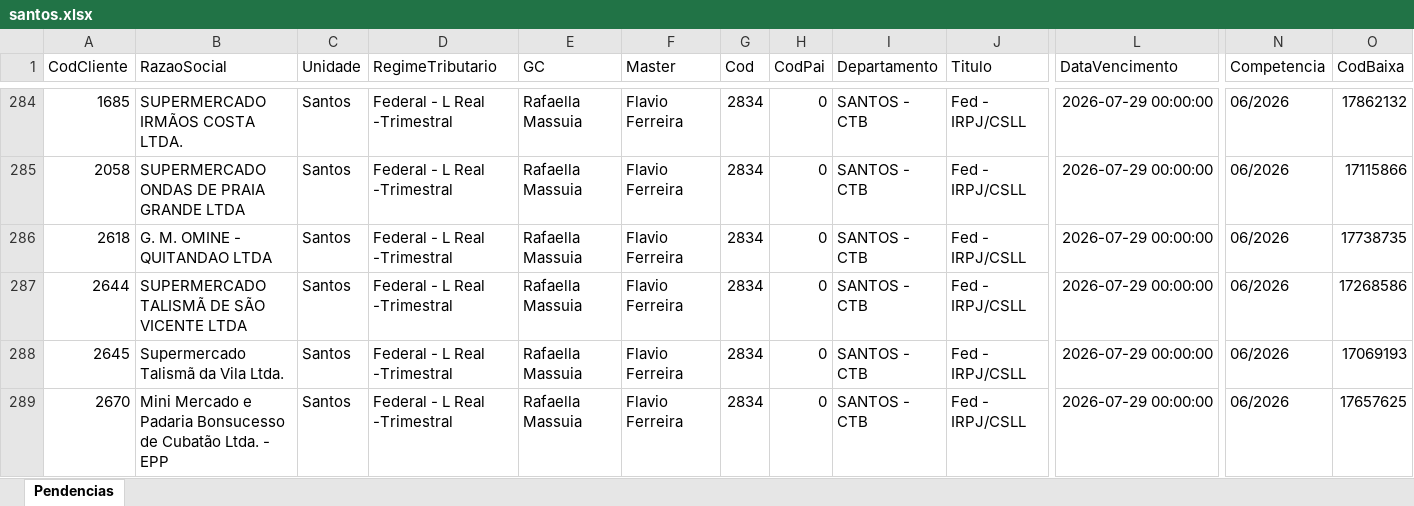
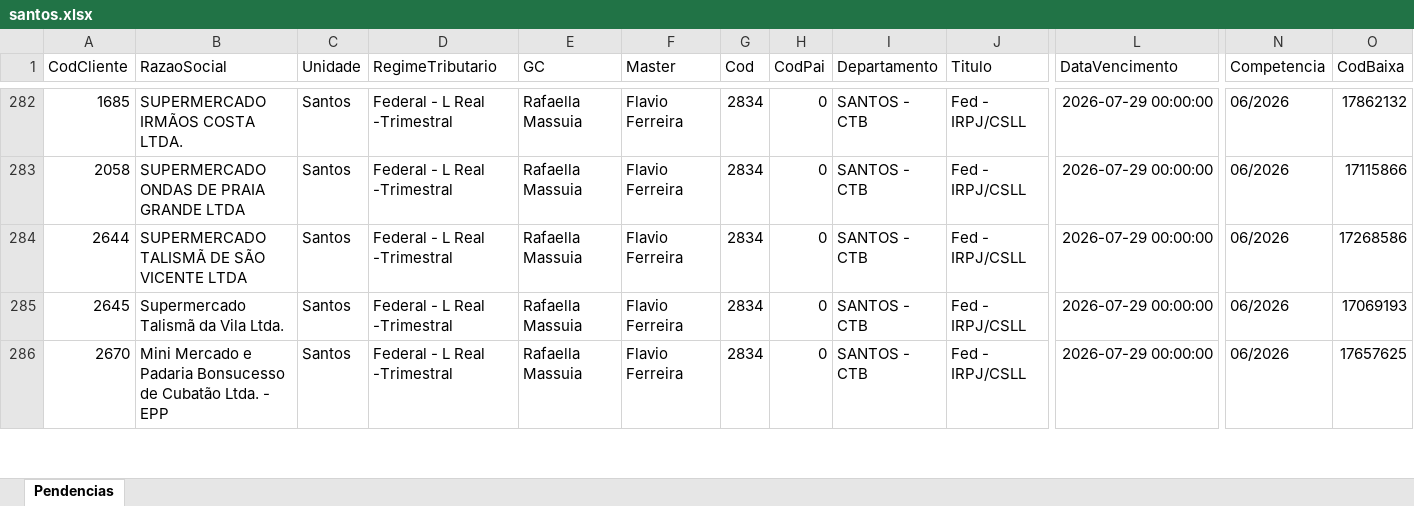
Before and after one commit to willianemanoel/Portal-das-tarefas-teste-, an Excel workbook: dados/base/santos.xlsx, sheet Pendencias, drawn as a sheet; only a part is shown, gaps mark what is left out; values as stored, in another font and other column widths than the file's, no borders; removed rows and columns are numbered as before the commit, all else as after; rows hold the shown columns only; the diff covers the shown part only; the diff names each change by its address in the sheet, - before the commit and + after, or states it on an @@ line.

```diff
--- a/dados/base/santos.xlsx (sheet Pendencias)
+++ b/dados/base/santos.xlsx (sheet Pendencias)
-row 286: 2618 | G. M. OMINE - QUITANDAO LTDA | Santos | Federal - L Real -Trimestral | Rafaella Massuia | Flavio Ferreira | 2834 | 0 | SANTOS - CTB | Fed - IRPJ/CSLL | 2026-07-29 00:00:00 | 06/2026 | 17738735
```
Also changed, not shown: 7 added rows and 6 removed rows elsewhere in this sheet, dados/base/goias.xlsx, 1 other file.
